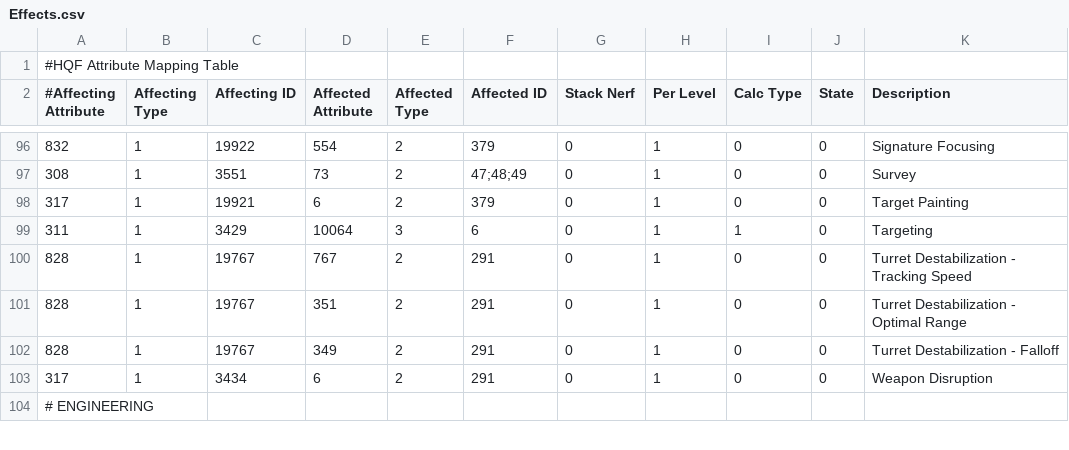
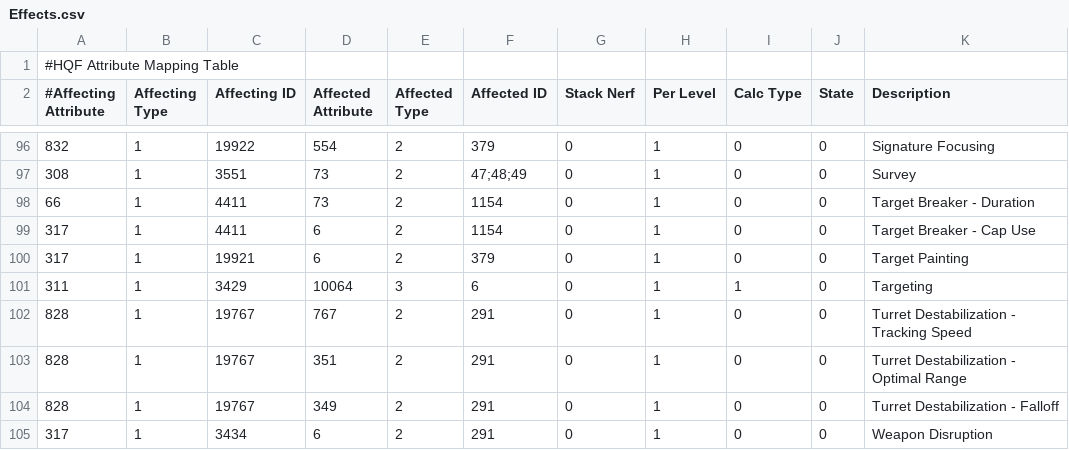
Before and after one commit to kmainyu/EveHQ, a CSV file: EveHQ.HQF/Resources/Effects.csv, drawn as a sheet; only a part is shown, gaps mark what is left out; the shorter side is filled out with more unchanged rows; the diff names each change by its address in the sheet, - before the commit and + after, or states it on an @@ line.

Commit message:
HQF: Add effects for Target Breaker skill

```diff
--- a/EveHQ.HQF/Resources/Effects.csv
+++ b/EveHQ.HQF/Resources/Effects.csv
+row 98: 66 | 1 | 4411 | 73 | 2 | 1154 | 0 | 1 | 0 | 0 | Target Breaker - Duration
+row 99: 317 | 1 | 4411 | 6 | 2 | 1154 | 0 | 1 | 0 | 0 | Target Breaker - Cap Use
```
